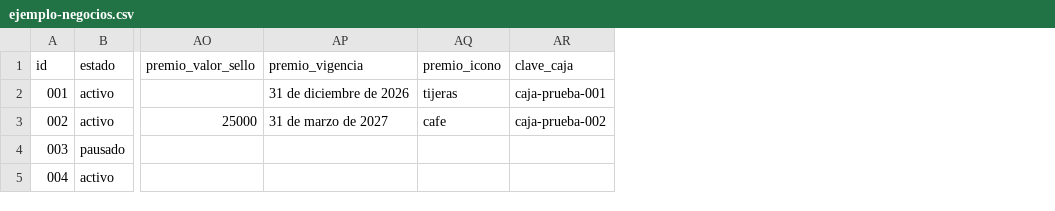
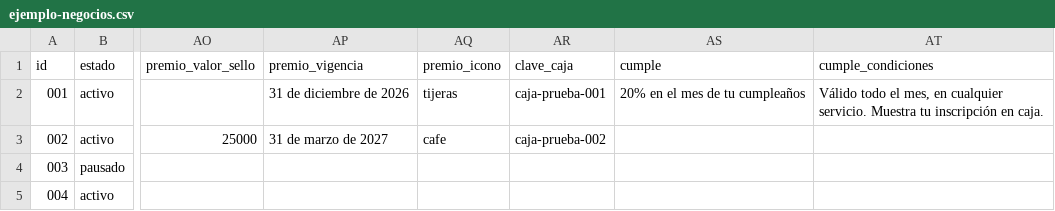
Before and after one commit to Eduardoksc/tarjetas-digitales, a CSV file: ejemplo-negocios.csv, drawn as a sheet; only a part is shown, gaps mark what is left out; the diff names each change by its address in the sheet, - before the commit and + after, or states it on an @@ line.

```diff
--- a/ejemplo-negocios.csv
+++ b/ejemplo-negocios.csv
+column AS (cumple), row 2: 20% en el mes de tu cumpleaños
+column AT (cumple_condiciones), row 2: Válido todo el mes, en cualquier servicio. Muestra tu inscripción en caja.
```
Also changed, not shown: 11 other files.
